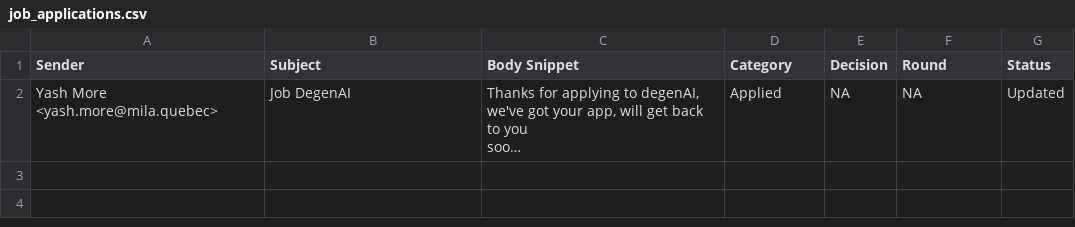
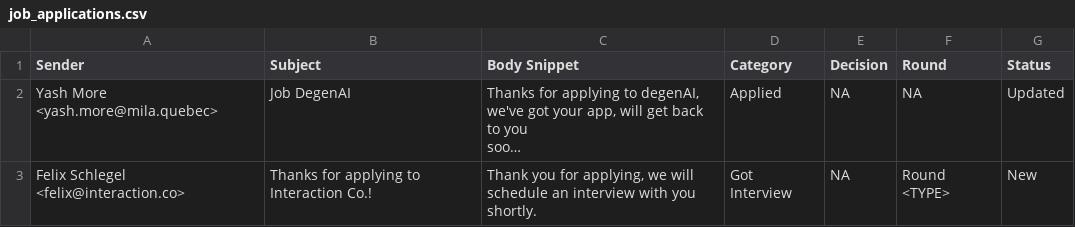
Before and after one commit to sert121/emailsorter, a CSV file: job_applications.csv, drawn as a sheet; long unchanged cells end in …; the diff names each change by its address in the sheet, - before the commit and + after, or states it on an @@ line.

```diff
--- a/job_applications.csv
+++ b/job_applications.csv
+row 3: Felix Schlegel <felix@interaction.co> | Thanks for applying to Interaction Co.! | Thank you for applying, we will schedule an interview with you shortly. | Got Interview | NA | Round <TYPE> | New
```
